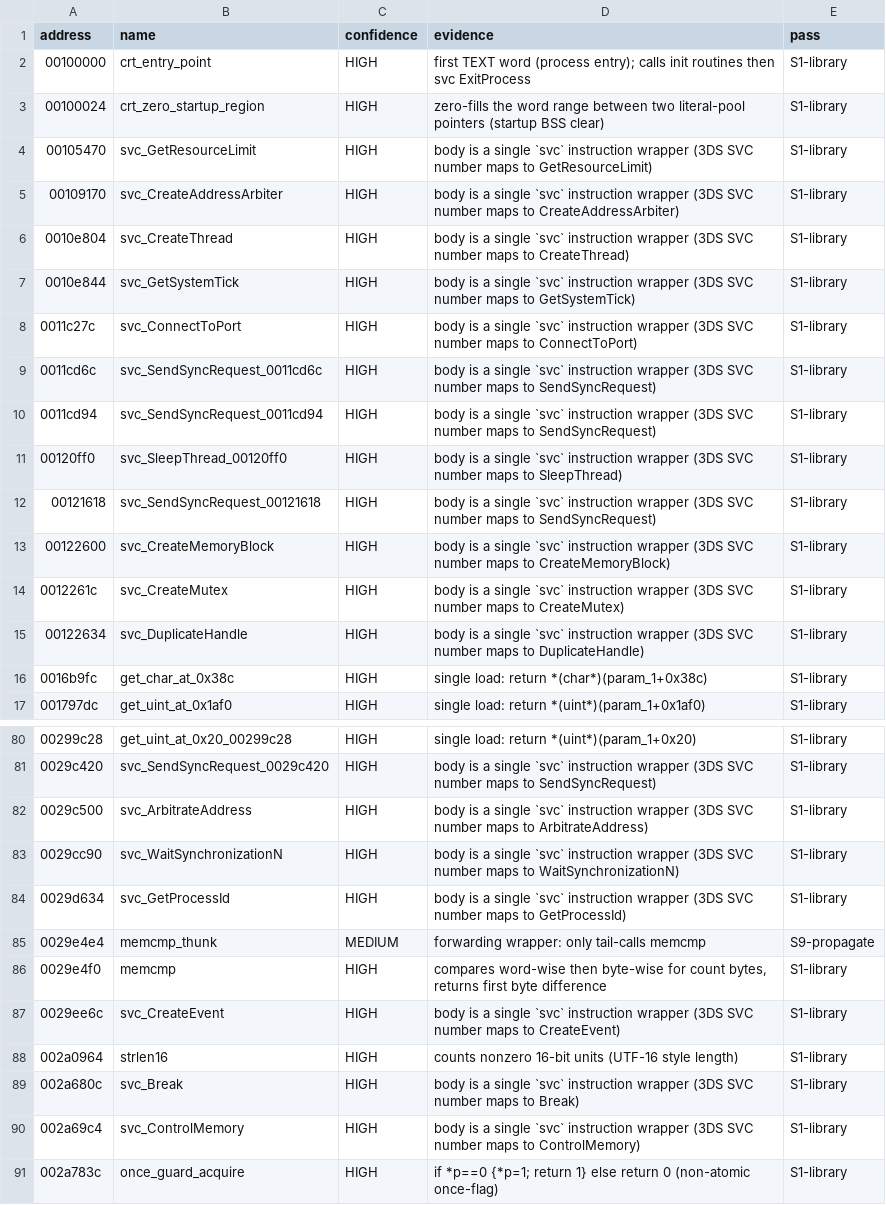
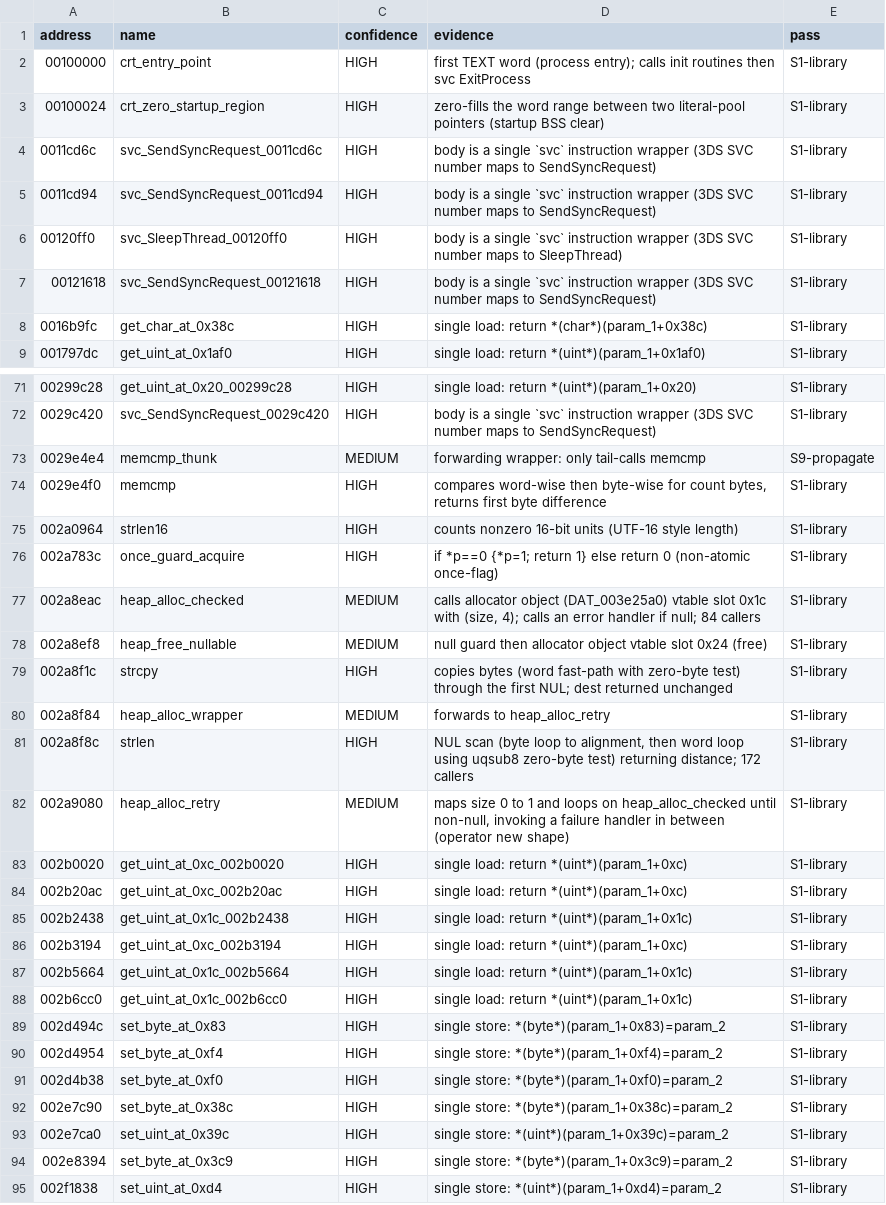
Before and after one commit to doopydoop364/decompiledeshop, a CSV file: analysis/v4/function_names.csv, drawn as a sheet; only a part is shown, gaps mark what is left out; the shorter side is filled out with more unchanged rows; the diff covers the shown part only.

```diff
--- a/analysis/v4/function_names.csv
+++ b/analysis/v4/function_names.csv
@@ -3,7 +3,2 @@ address,name,confidence,evidence,pass
 00100024,crt_zero_startup_region,HIGH,zero-fills the word range between two literal-pool pointers (startup BSS clear),S1-library
-00105470,svc_GetResourceLimit,HIGH,body is a single `svc` instruction wrapper (3DS SVC number maps to GetResourceLimit),S1-library
-00109170,svc_CreateAddressArbiter,HIGH,body is a single `svc` instruction wrapper (3DS SVC number maps to CreateAddressArbiter),S1-library
-0010e804,svc_CreateThread,HIGH,body is a single `svc` instruction wrapper (3DS SVC number maps to CreateThread),S1-library
-0010e844,svc_GetSystemTick,HIGH,body is a single `svc` instruction wrapper (3DS SVC number maps to GetSystemTick),S1-library
-0011c27c,svc_ConnectToPort,HIGH,body is a single `svc` instruction wrapper (3DS SVC number maps to ConnectToPort),S1-library
 0011cd6c,svc_SendSyncRequest_0011cd6c,HIGH,body is a single `svc` instruction wrapper (3DS SVC number maps to SendSyncRequest),S1-library
@@ -12,5 +7,2 @@ address,name,confidence,evidence,pass
 00121618,svc_SendSyncRequest_00121618,HIGH,body is a single `svc` instruction wrapper (3DS SVC number maps to SendSyncRequest),S1-library
-00122600,svc_CreateMemoryBlock,HIGH,body is a single `svc` instruction wrapper (3DS SVC number maps to CreateMemoryBlock),S1-library
-0012261c,svc_CreateMutex,HIGH,body is a single `svc` instruction wrapper (3DS SVC number maps to CreateMutex),S1-library
-00122634,svc_DuplicateHandle,HIGH,body is a single `svc` instruction wrapper (3DS SVC number maps to DuplicateHandle),S1-library
 0016b9fc,get_char_at_0x38c,HIGH,single load: return *(char*)(param_1+0x38c),S1-library
@@ -81,11 +72,5 @@ address,name,confidence,evidence,pass
 0029c420,svc_SendSyncRequest_0029c420,HIGH,body is a single `svc` instruction wrapper (3DS SVC number maps to SendSyncRequest),S1-library
-0029c500,svc_ArbitrateAddress,HIGH,body is a single `svc` instruction wrapper (3DS SVC number maps to ArbitrateAddress),S1-library
-0029cc90,svc_WaitSynchronizationN,HIGH,body is a single `svc` instruction wrapper (3DS SVC number maps to WaitSynchronizationN),S1-library
-0029d634,svc_GetProcessId,HIGH,body is a single `svc` instruction wrapper (3DS SVC number maps to GetProcessId),S1-library
 0029e4e4,memcmp_thunk,MEDIUM,forwarding wrapper: only tail-calls memcmp,S9-propagate
 0029e4f0,memcmp,HIGH,"compares word-wise then byte-wise for count bytes, returns first byte difference",S1-library
-0029ee6c,svc_CreateEvent,HIGH,body is a single `svc` instruction wrapper (3DS SVC number maps to CreateEvent),S1-library
 002a0964,strlen16,HIGH,counts nonzero 16-bit units (UTF-16 style length),S1-library
-002a680c,svc_Break,HIGH,body is a single `svc` instruction wrapper (3DS SVC number maps to Break),S1-library
-002a69c4,svc_ControlMemory,HIGH,body is a single `svc` instruction wrapper (3DS SVC number maps to ControlMemory),S1-library
 002a783c,once_guard_acquire,HIGH,if *p==0 {*p=1; return 1} else return 0 (non-atomic once-flag),S1-library
```
Also changed, not shown: 2 removed rows elsewhere in this file, analysis/v4/structures.csv, 6 other files.
